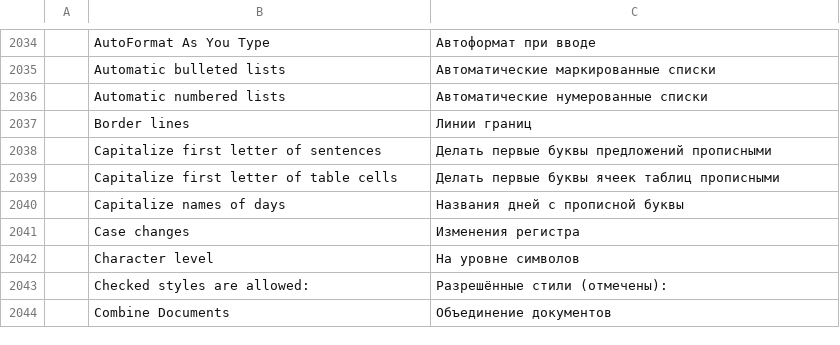
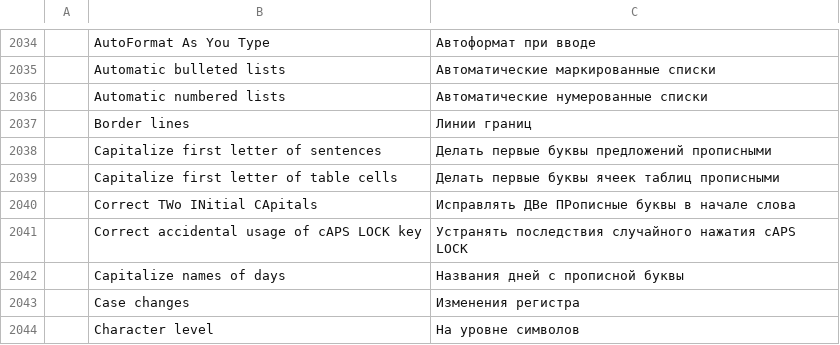
Before and after one commit to 0x-fork/wordcraft, a TSV file: crates/ui-egui/src/i18n/ru.tsv, drawn as a sheet; only a part is shown, gaps mark what is left out; the shorter side is filled out with more unchanged rows; the diff names each change by its address in the sheet, - before the commit and + after, or states it on an @@ line.

```diff
--- a/crates/ui-egui/src/i18n/ru.tsv
+++ b/crates/ui-egui/src/i18n/ru.tsv
+row 2040:  | Correct TWo INitial CApitals | Исправлять ДВе ПРописные буквы в начале слова
+row 2041:  | Correct accidental usage of cAPS LOCK key | Устранять последствия случайного нажатия cAPS LOCK
```
Also changed, not shown: crates/ui-egui/src/i18n/de.tsv, crates/ui-egui/src/i18n/fr.tsv, 19 other files.
